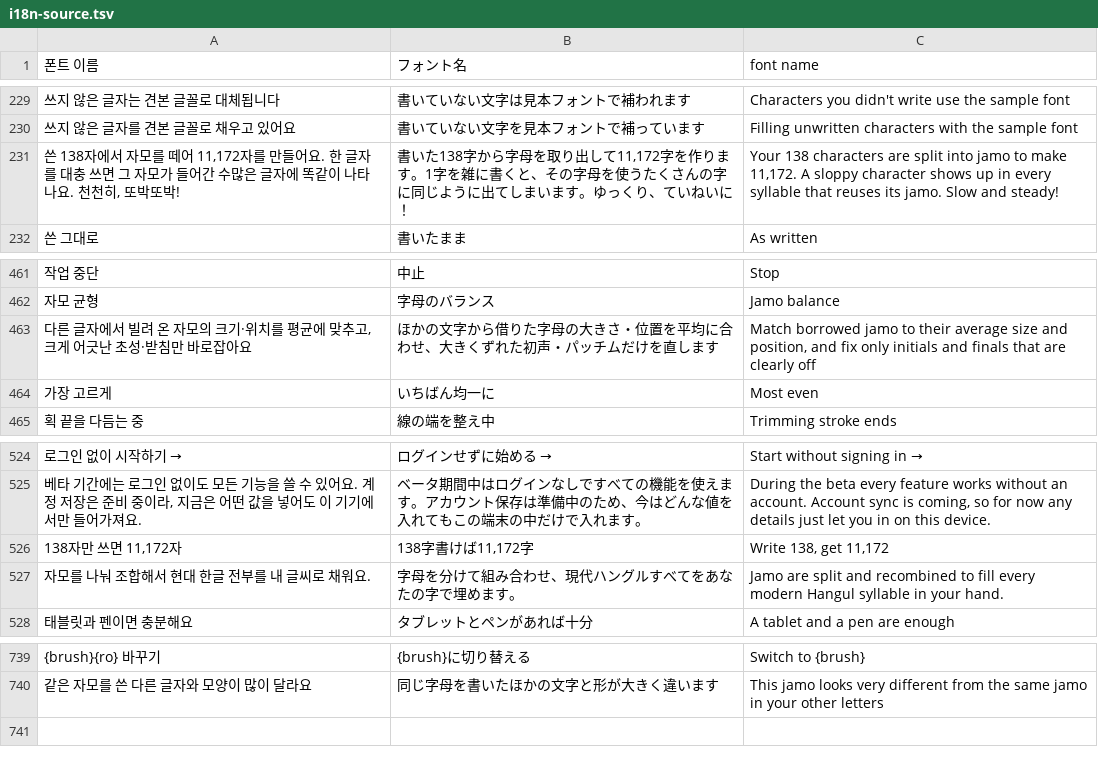
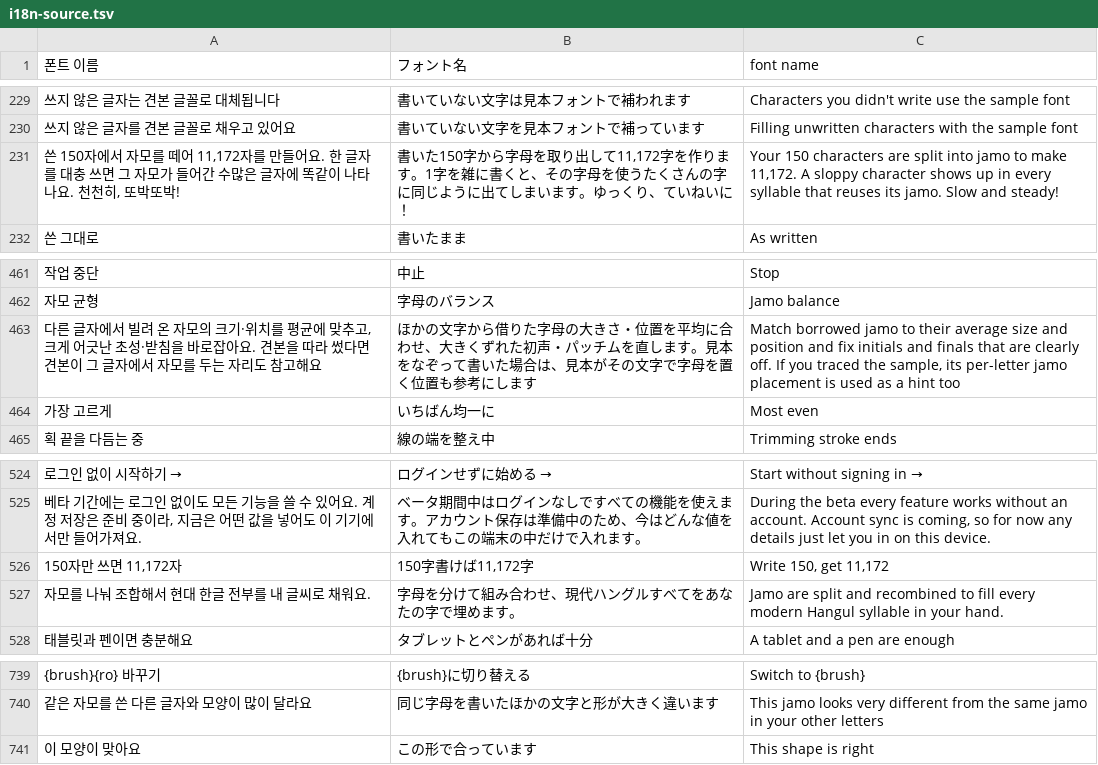
Before and after one commit to Osense/SenseGlyph, a TSV file: data/i18n-source.tsv, drawn as a sheet; only a part is shown, gaps mark what is left out; removed rows and columns are numbered as before the commit, all else as after; the diff names each change by its address in the sheet, - before the commit and + after, or states it on an @@ line.

```diff
--- a/data/i18n-source.tsv
+++ b/data/i18n-source.tsv
-A231 (폰트 이름): 쓴 138자에서…
+A231 (폰트 이름): 쓴 150자에서…
-B231 (フォント名): 書いた138字から字…
+B231 (フォント名): 書いた150字から字…
-C231 (font name): Your 138 characters are…
+C231 (font name): Your 150 characters are…
-row 463: 다른 글자에서 빌려 온 자모의 크기·위치를 평균에 맞추고, 크게 어긋난 초성·받침만 바로잡아요 | ほかの文字から借りた字母の大きさ・位置を平均に合わせ、大きくずれた初声・パッチムだけを直します | Match borrowed jamo to their average size and position, and fix only initials and finals that are clearly off
+row 463: 다른 글자에서 빌려 온 자모의 크기·위치를 평균에 맞추고, 크게 어긋난 초성·받침을 바로잡아요. 견본을 따라 썼다면 견본이 그 글자에서 자모를 두는 자리도 참고해요 | ほかの文字から借りた字母の大きさ・位置を平均に合わせ、大きくずれた初声・パッチムを直します。見本をなぞって書いた場合は、見本がその文字で字母を置く位置も参考にします | Match borrowed jamo to their average size and position and fix initials and finals that are clearly off. If you traced the sample, its per-letter jamo placement is used as a hint too
-A526 (폰트 이름): 138자만 쓰면 11,172자
+A526 (폰트 이름): 150자만 쓰면 11,172자
-B526 (フォント名): 138字書けば11,172字
+B526 (フォント名): 150字書けば11,172字
-C526 (font name): Write 138, get 11,172
+C526 (font name): Write 150, get 11,172
+row 741: 이 모양이 맞아요 | この形で合っています | This shape is right
```
Also changed, not shown: 31 other files.
